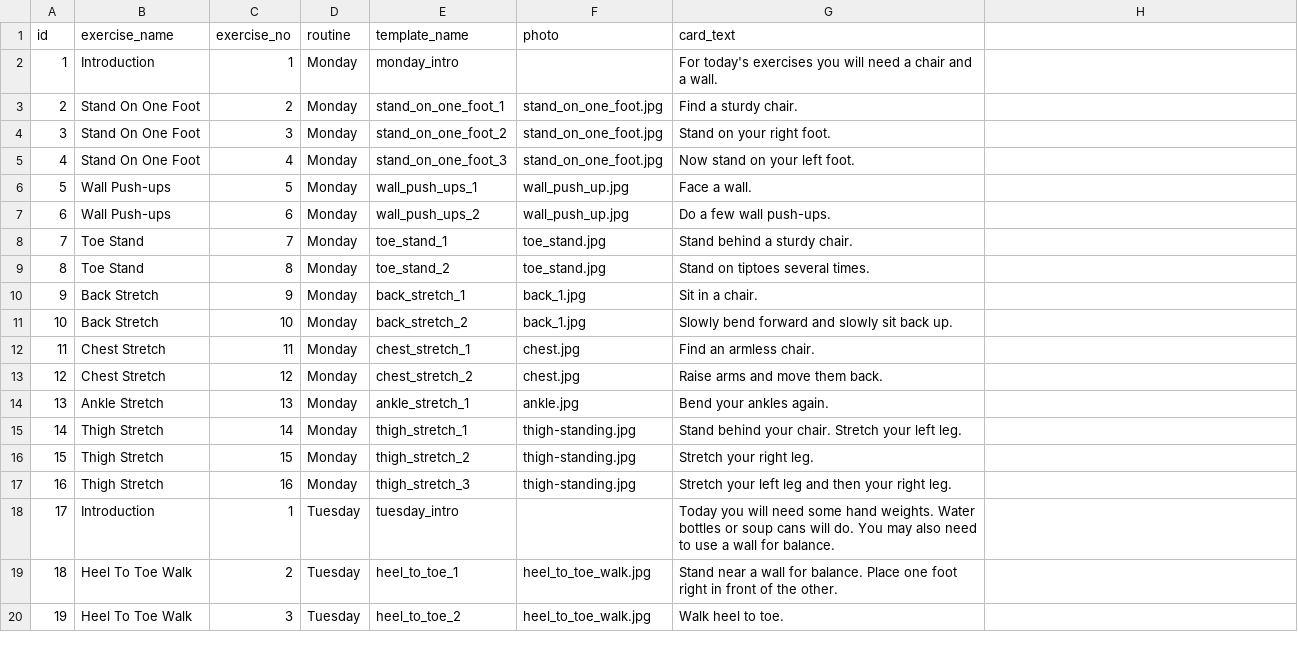
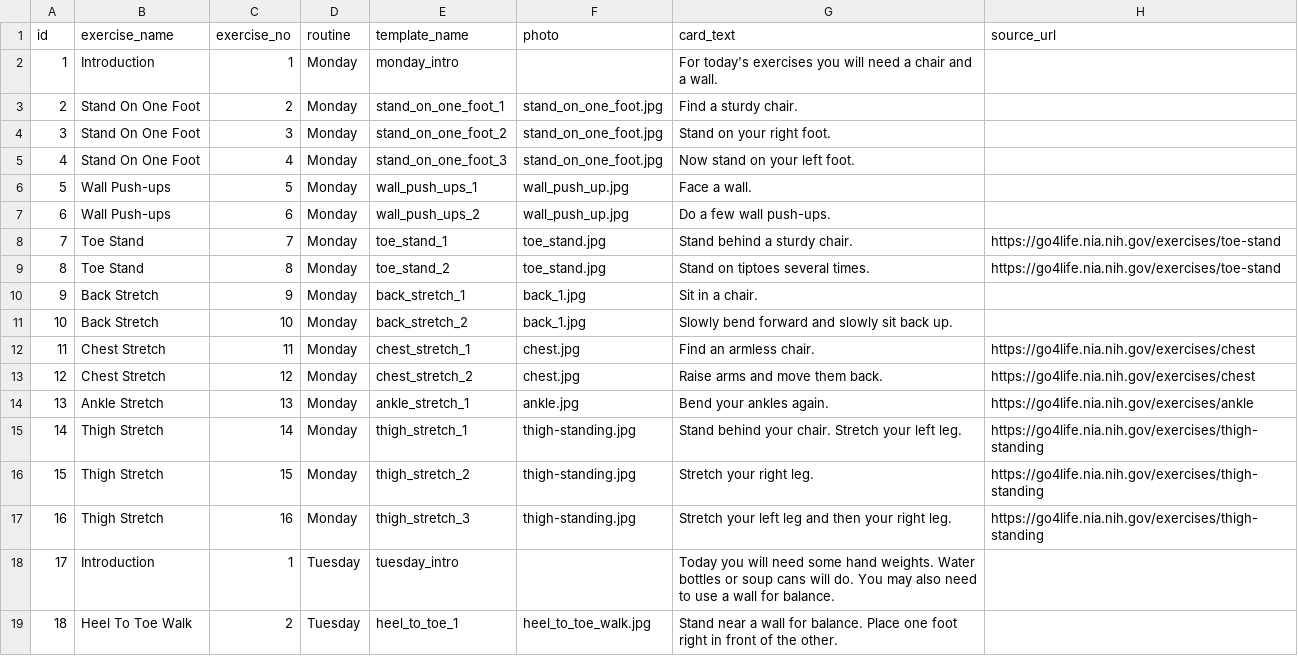
Before and after one commit to uchicago-webservices/uac-2017-alexa-engage, a CSV file: exercises.csv, drawn as a sheet; only a part is shown; the shorter side is filled out with more unchanged rows; the diff covers the shown part only.

Commit message:
saturday exercises

```diff
--- a/exercises.csv
+++ b/exercises.csv
@@ -1,2 +1,2 @@
-id,exercise_name,exercise_no,routine,template_name,photo,card_text,
+id,exercise_name,exercise_no,routine,template_name,photo,card_text,source_url
 1,Introduction,1,Monday,monday_intro,,For today's exercises you will need a chair and a wall.,
@@ -7,12 +7,12 @@ id,exercise_name,exercise_no,routine,template_name,photo,card_text,
 6,Wall Push-ups,6,Monday,wall_push_ups_2,wall_push_up.jpg,Do a few wall push-ups.,
-7,Toe Stand,7,Monday,toe_stand_1,toe_stand.jpg,Stand behind a sturdy chair.,
-8,Toe Stand,8,Monday,toe_stand_2,toe_stand.jpg,Stand on tiptoes several times.,
+7,Toe Stand,7,Monday,toe_stand_1,toe_stand.jpg,Stand behind a sturdy chair.,https://go4life.nia.nih.gov/exercises/toe-stand
+8,Toe Stand,8,Monday,toe_stand_2,toe_stand.jpg,Stand on tiptoes several times.,https://go4life.nia.nih.gov/exercises/toe-stand
 9,Back Stretch,9,Monday,back_stretch_1,back_1.jpg,Sit in a chair.,
 10,Back Stretch,10,Monday,back_stretch_2,back_1.jpg,Slowly bend forward and slowly sit back up.,
-11,Chest Stretch,11,Monday,chest_stretch_1,chest.jpg,Find an armless chair.,
-12,Chest Stretch,12,Monday,chest_stretch_2,chest.jpg,Raise arms and move them back.,
-13,Ankle Stretch,13,Monday,ankle_stretch_1,ankle.jpg,Bend your ankles again.,
-14,Thigh Stretch,14,Monday,thigh_stretch_1,thigh-standing.jpg,Stand behind your chair. Stretch your left leg.,
-15,Thigh Stretch,15,Monday,thigh_stretch_2,thigh-standing.jpg,Stretch your right leg.,
-16,Thigh Stretch,16,Monday,thigh_stretch_3,thigh-standing.jpg,Stretch your left leg and then your right leg.,
+11,Chest Stretch,11,Monday,chest_stretch_1,chest.jpg,Find an armless chair.,https://go4life.nia.nih.gov/exercises/chest
+12,Chest Stretch,12,Monday,chest_stretch_2,chest.jpg,Raise arms and move them back.,https://go4life.nia.nih.gov/exercises/chest
+13,Ankle Stretch,13,Monday,ankle_stretch_1,ankle.jpg,Bend your ankles again.,https://go4life.nia.nih.gov/exercises/ankle
+14,Thigh Stretch,14,Monday,thigh_stretch_1,thigh-standing.jpg,Stand behind your chair. Stretch your left leg.,https://go4life.nia.nih.gov/exercises/thigh-standing
+15,Thigh Stretch,15,Monday,thigh_stretch_2,thigh-standing.jpg,Stretch your right leg.,https://go4life.nia.nih.gov/exercises/thigh-standing
+16,Thigh Stretch,16,Monday,thigh_stretch_3,thigh-standing.jpg,Stretch your left leg and then your right leg.,https://go4life.nia.nih.gov/exercises/thigh-standing
 17,Introduction,1,Tuesday,tuesday_intro,,Today you will need some hand weights. Water bottles or soup cans will do. You may also need to use a wall for balance.,
```
Also changed, not shown: 14 added rows and 11 edited cells elsewhere in this file, 9 other files.
